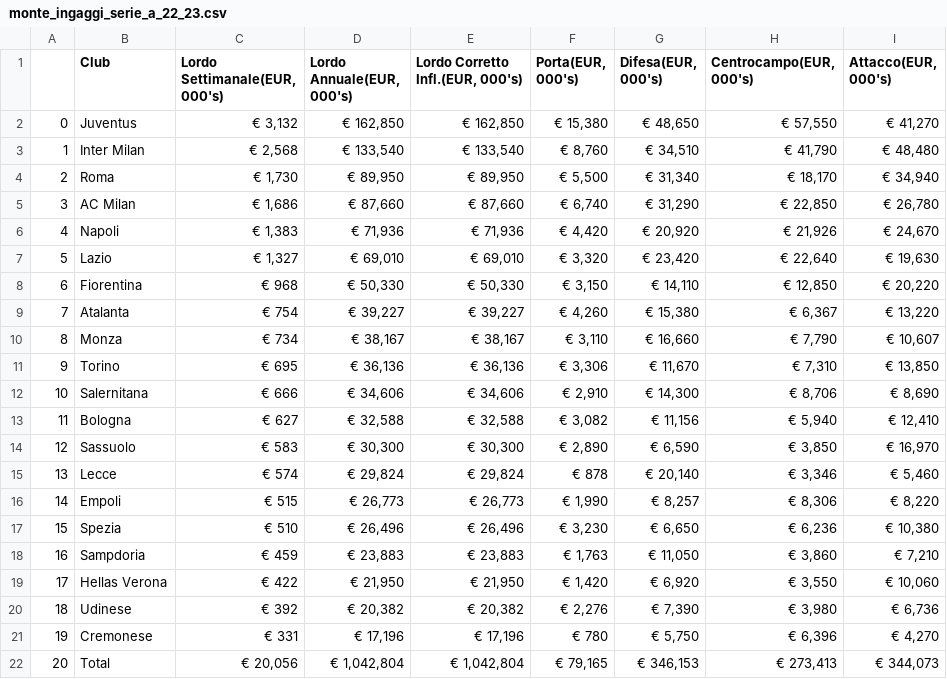
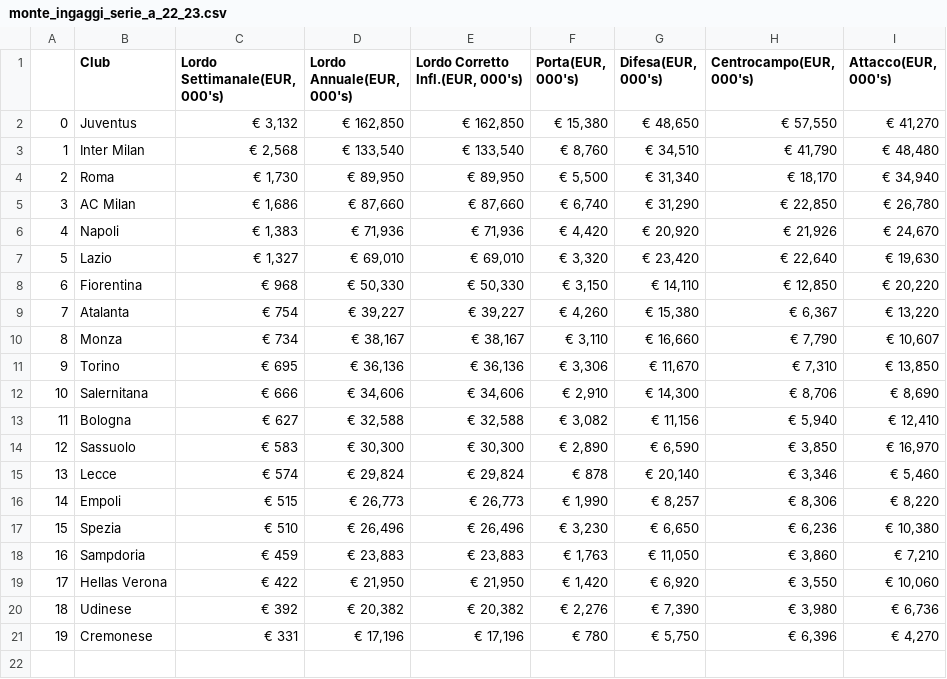
Before and after one commit to Weinsz/SciViz-SerieA-2022-23, a CSV file: Grafici/data/monte_ingaggi_serie_a_22_23.csv, drawn as a sheet; the diff names each change by its address in the sheet, - before the commit and + after, or states it on an @@ line.

Commit message:
Aggiunto grafico monte ingaggi

```diff
--- a/Grafici/data/monte_ingaggi_serie_a_22_23.csv
+++ b/Grafici/data/monte_ingaggi_serie_a_22_23.csv
-row 22: 20 | Total | € 20,056 | € 1,042,804 | € 1,042,804 | € 79,165 | € 346,153 | € 273,413 | € 344,073
```
Also changed, not shown: 1 other file.
